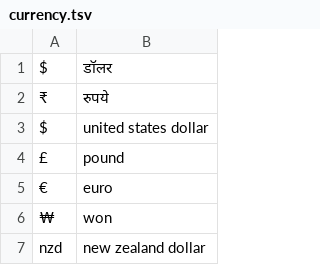
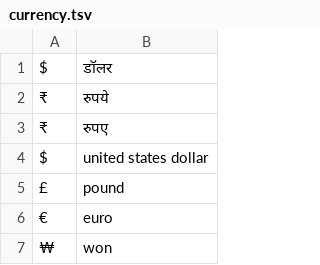
Before and after one commit to Open-Speech-EkStep/indic-punct, a TSV file: src/inverse_text_normalization/hi/data/currency.tsv, drawn as a sheet; only a part is shown; the shorter side is filled out with more unchanged rows.

```diff
--- a/src/inverse_text_normalization/hi/data/currency.tsv
+++ b/src/inverse_text_normalization/hi/data/currency.tsv
@@ -2,2 +2,3 @@ $	डॉलर
 ₹	रुपये
+₹	रुपए
 $	united states dollar
```
Also changed, not shown: 3 other files.
